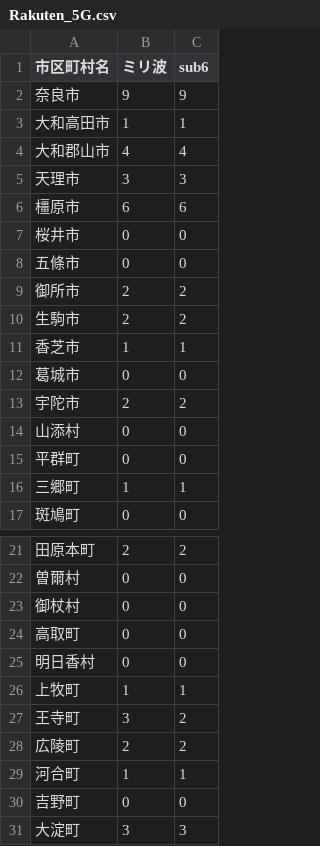
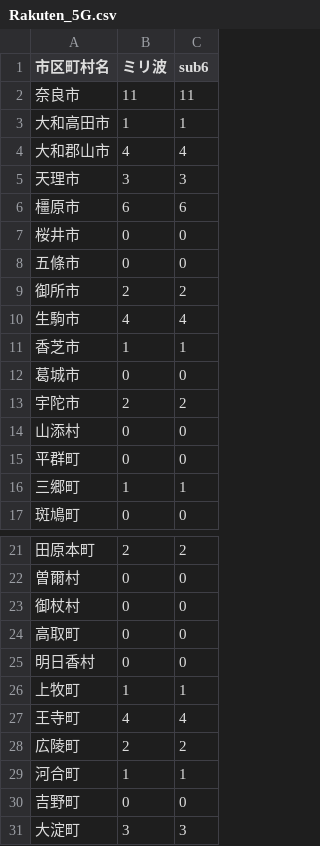
Before and after one commit to denpayanara/musen_5G, a CSV file: Rakuten_5G.csv, drawn as a sheet; only a part is shown, gaps mark what is left out.

```diff
--- a/Rakuten_5G.csv
+++ b/Rakuten_5G.csv
@@ -1,3 +1,3 @@
 市区町村名,ミリ波,sub6
-奈良市,9,9
+奈良市,11,11
 大和高田市,1,1
@@ -9,3 +9,3 @@
 御所市,2,2
-生駒市,2,2
+生駒市,4,4
 香芝市,1,1
@@ -26,3 +26,3 @@
 上牧町,1,1
-王寺町,3,2
+王寺町,4,4
 広陵町,2,2
```
Also changed, not shown: 5G_All_List.csv, 2 other files.
